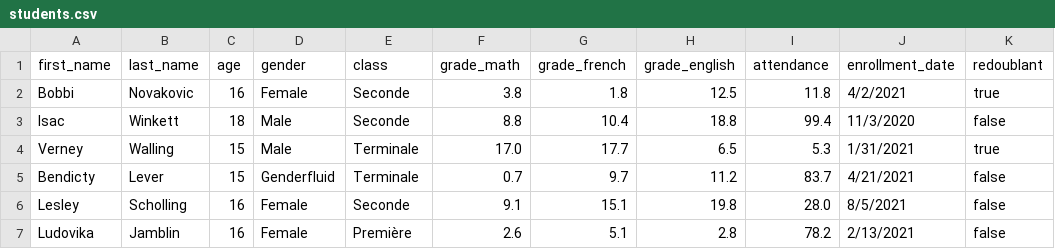
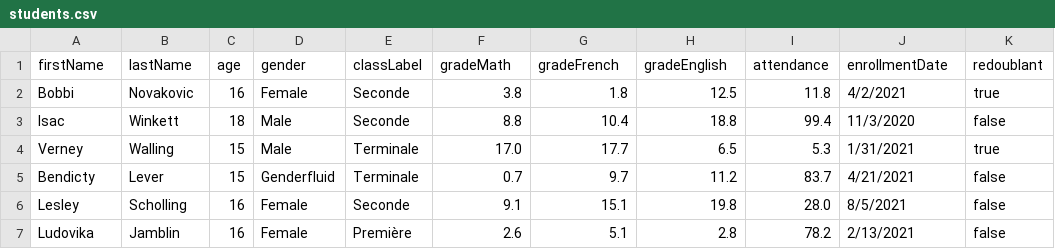
Before and after one commit to Papipaps/student-dashboard-vue, a CSV file: students.csv, drawn as a sheet; only a part is shown.

```diff
--- a/students.csv
+++ b/students.csv
@@ -1,2 +1,2 @@
-first_name,last_name,age,gender,class,grade_math,grade_french,grade_english,attendance,enrollment_date,redoublant
+firstName,lastName,age,gender,classLabel,gradeMath,gradeFrench,gradeEnglish,attendance,enrollmentDate,redoublant
 Bobbi,Novakovic,16,Female,Seconde,3.8,1.8,12.5,11.8,4/2/2021,true
```
Also changed, not shown: 25 other files.
